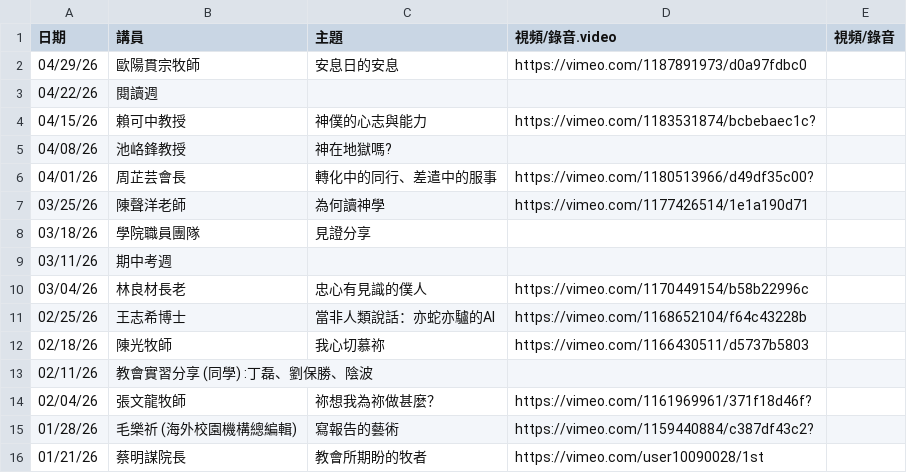
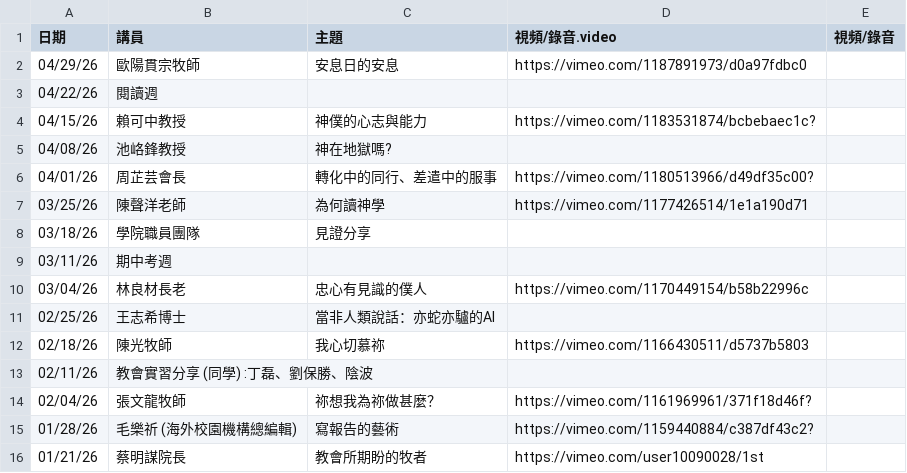
Before and after one commit to cwts-edu/cwts-web, a CSV file: src/content/csv/assembly/2026-H1.csv, drawn as a sheet.

Commit message:
Remove video - update calendar

```diff
--- a/src/content/csv/assembly/2026-H1.csv
+++ b/src/content/csv/assembly/2026-H1.csv
@@ -10,3 +10,3 @@
 03/04/26,林良材長老,忠心有見識的僕人,https://vimeo.com/1170449154/b58b22996c,
-02/25/26,王志希博士,當非人類說話：亦蛇亦驢的AI,https://vimeo.com/1168652104/f64c43228b,
+02/25/26,王志希博士,當非人類說話：亦蛇亦驢的AI,,
 02/18/26,陳光牧師,我心切慕祢,https://vimeo.com/1166430511/d5737b5803,
```
Also changed, not shown: 1 other file.
